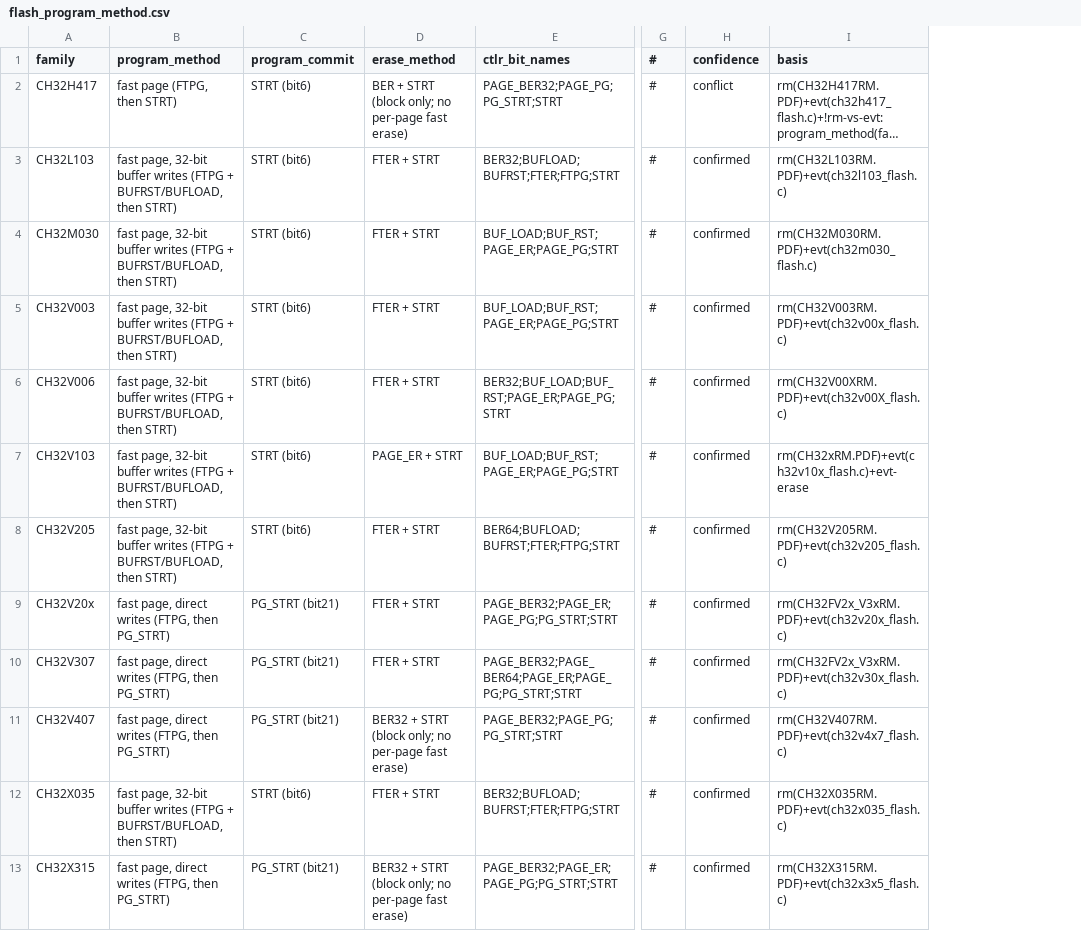
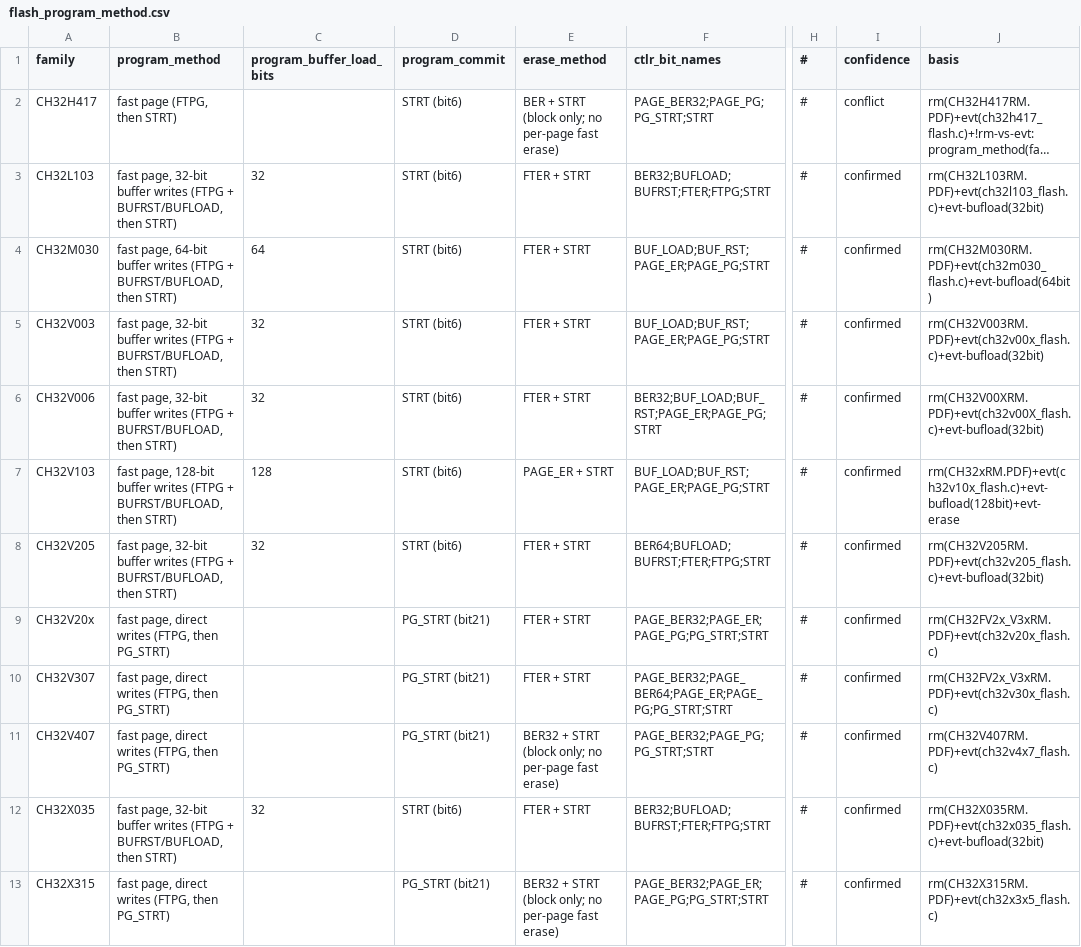
Before and after one commit to ch32-riscv-ug/ch32-device-data, a CSV file: evidence/flash_program_method.csv, drawn as a sheet; only a part is shown, gaps mark what is left out; long unchanged cells end in …; addresses are those after the commit; the diff names each change by its address in the sheet, - before the commit and + after, or states it on an @@ line.

Commit message:
Refactor flash programming and measurement handling
- Updated `conflicts.csv` to include new measurement references for CH32V103 and CH32V003.
- Modified `manifest.csv` to reflect updated SHA256 for `conflicts.csv`.
- Adjusted `tables.csv` to ensure proper alignment and updated SHA256 checksums.
- Enhanced `regenerate.py` to include new build steps for flash programming methods.
- Improved `build_flash_geometry.py` to incorporate error handling for erased read values.
- Added buffer load width handling in `build_flash_program_method.py` to prevent data corruption.
- Implemented checks in `check_tables.py` to ensure consistency between program methods and buffer load bits.

```diff
--- a/evidence/flash_program_method.csv
+++ b/evidence/flash_program_method.csv
+column C (program_buffer_load_bits), rows 3-12: 32 | 64 | 32 | 32 | 128 | 32 |  |  |  | 32
-J3 (basis): rm(CH32L103RM.PDF)+evt(ch32l103_flash.c)
+J3 (basis): rm(CH32L103RM.PDF)+evt(ch32l103_flash.c)+evt-bufload(32bit)
-B4 (program_method): fast page, 32-bit buffer writes…
+B4 (program_method): fast page, 64-bit buffer writes…
-J4 (basis): rm(CH32M030RM.PDF)+evt(ch32m030_flash.c)
+J4 (basis): rm(CH32M030RM.PDF)+evt(ch32m030_flash.c)+evt-bufload(64bit)
-J5 (basis): rm(CH32V003RM.PDF)+evt(ch32v00x_flash.c)
+J5 (basis): rm(CH32V003RM.PDF)+evt(ch32v00x_flash.c)+evt-bufload(32bit)
-J6 (basis): rm(CH32V00XRM.PDF)+evt(ch32v00X_flash.c)
+J6 (basis): rm(CH32V00XRM.PDF)+evt(ch32v00X_flash.c)+evt-bufload(32bit)
-B7 (program_method): fast page, 32-bit buffer writes…
+B7 (program_method): fast page, 128-bit buffer writes…
-J7 (basis): rm(CH32xRM.PDF)+evt(ch32v10x_flash.c)+evt-erase
+J7 (basis): rm(CH32xRM.PDF)+evt(ch32v10x_flash.c)+evt-bufload(128bit)+evt-erase
-J8 (basis): rm(CH32V205RM.PDF)+evt(ch32v205_flash.c)
+J8 (basis): rm(CH32V205RM.PDF)+evt(ch32v205_flash.c)+evt-bufload(32bit)
-J12 (basis): rm(CH32X035RM.PDF)+evt(ch32x035_flash.c)
+J12 (basis): rm(CH32X035RM.PDF)+evt(ch32x035_flash.c)+evt-bufload(32bit)
```
Also changed, not shown: evidence/flash_geometry.csv, index/conflicts.csv, 12 other files.
